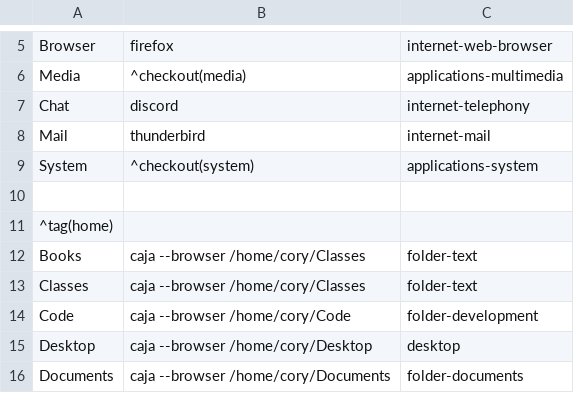
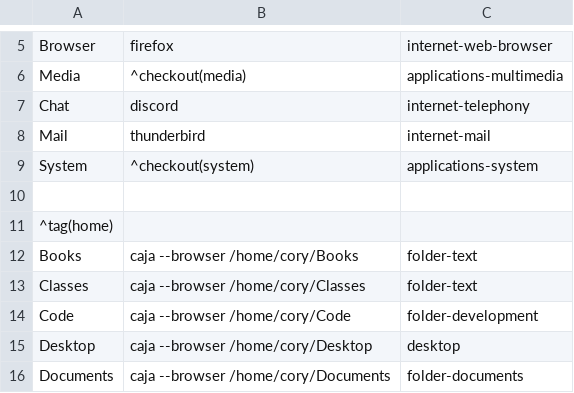
Before and after one commit to corytertel/nix-configuration, a CSV file: modules/windowManagers/xmonad-laptop/menu.csv, drawn as a sheet; only a part is shown, gaps mark what is left out.

```diff
--- a/modules/windowManagers/xmonad-laptop/menu.csv
+++ b/modules/windowManagers/xmonad-laptop/menu.csv
@@ -11,3 +11,3 @@ System,       ^checkout(system),      applications-system
 ^tag(home)
-Books,     caja --browser /home/cory/Classes,                  folder-text
+Books,     caja --browser /home/cory/Books,                    folder-text
 Classes,   caja --browser /home/cory/Classes,                  folder-text
```
Also changed, not shown: modules/windowManagers/xmonad-pc/menu.csv, 11 other files.
